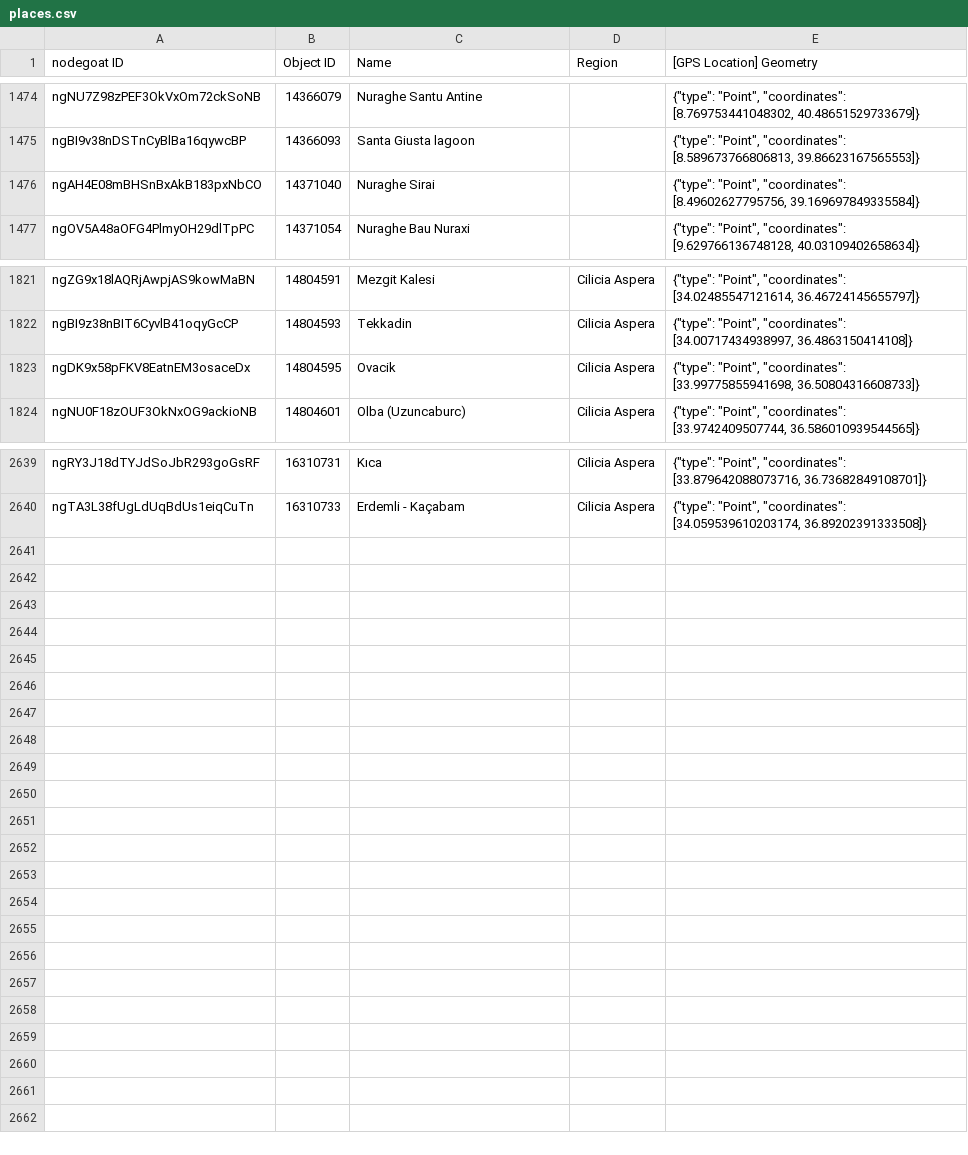
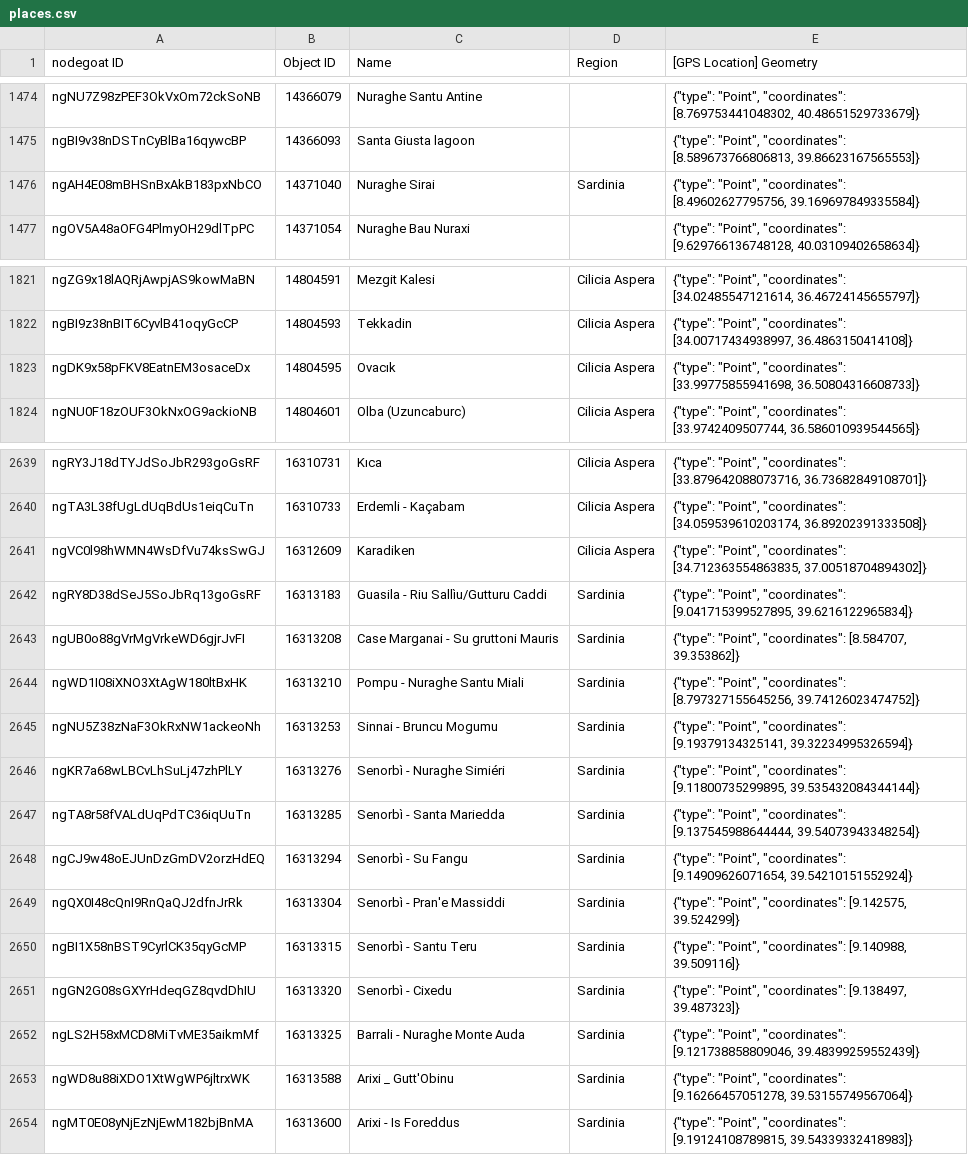
Before and after one commit to pyzmark/migmag, a CSV file: places.csv, drawn as a sheet; only a part is shown, gaps mark what is left out.

Commit message:
Data update for Mon 25 Mar 2024 04:03:41 PM MDT

```diff
--- a/places.csv
+++ b/places.csv
@@ -1475,3 +1475,3 @@ ngNU7Z98zPEF3OkVxOm72ckSoNB,14366079,Nuraghe Santu Antine,,"{""type"": ""Point""
 ngBI9v38nDSTnCyBlBa16qywcBP,14366093,Santa Giusta lagoon,,"{""type"": ""Point"", ""coordinates"": [8.589673766806813, 39.86623167565553]}"
-ngAH4E08mBHSnBxAkB183pxNbCO,14371040,Nuraghe Sirai,,"{""type"": ""Point"", ""coordinates"": [8.49602627795756, 39.169697849335584]}"
+ngAH4E08mBHSnBxAkB183pxNbCO,14371040,Nuraghe Sirai,Sardinia,"{""type"": ""Point"", ""coordinates"": [8.49602627795756, 39.169697849335584]}"
 ngOV5A48aOFG4PlmyOH29dlTpPC,14371054,Nuraghe Bau Nuraxi,,"{""type"": ""Point"", ""coordinates"": [9.629766136748128, 40.03109402658634]}"
@@ -1822,3 +1822,3 @@ ngZG9x18lAQRjAwpjAS9kowMaBN,14804591,Mezgit Kalesi,Cilicia Aspera,"{""type"": ""
 ngBI9z38nBIT6CyvlB41oqyGcCP,14804593,Tekkadin,Cilicia Aspera,"{""type"": ""Point"", ""coordinates"": [34.00717434938997, 36.4863150414108]}"
-ngDK9x58pFKV8EatnEM3osaceDx,14804595,Ovacik,Cilicia Aspera,"{""type"": ""Point"", ""coordinates"": [33.99775855941698, 36.50804316608733]}"
+ngDK9x58pFKV8EatnEM3osaceDx,14804595,Ovacık,Cilicia Aspera,"{""type"": ""Point"", ""coordinates"": [33.99775855941698, 36.50804316608733]}"
 ngNU0F18zOUF3OkNxOG9ackioNB,14804601,Olba (Uzuncaburc),Cilicia Aspera,"{""type"": ""Point"", ""coordinates"": [33.9742409507744, 36.586010939544565]}"
@@ -2640 +2640,15 @@ ngRY3J18dTYJdSoJbR293goGsRF,16310731,Kıca,Cilicia Aspera,"{""type"": ""Point"",
 ngTA3L38fUgLdUqBdUs1eiqCuTn,16310733,Erdemli - Kaçabam,Cilicia Aspera,"{""type"": ""Point"", ""coordinates"": [34.059539610203174, 36.89202391333508]}"
+ngVC0l98hWMN4WsDfVu74ksSwGJ,16312609,Karadiken,Cilicia Aspera,"{""type"": ""Point"", ""coordinates"": [34.712363554863835, 37.00518704894302]}"
+ngRY8D38dSeJ5SoJbRq13goGsRF,16313183,Guasila - Riu Sallìu/Gutturu Caddi,Sardinia,"{""type"": ""Point"", ""coordinates"": [9.041715399527895, 39.6216122965834]}"
+ngUB0o88gVrMgVrkeWD6gjrJvFI,16313208,Case Marganai - Su gruttoni Mauris,Sardinia,"{""type"": ""Point"", ""coordinates"": [8.584707, 39.353862]}"
+ngWD1I08iXNO3XtAgW180ltBxHK,16313210,Pompu - Nuraghe Santu Miali,Sardinia,"{""type"": ""Point"", ""coordinates"": [8.797327155645256, 39.74126023474752]}"
+ngNU5Z38zNaF3OkRxNW1ackeoNh,16313253,Sinnai - Bruncu Mogumu,Sardinia,"{""type"": ""Point"", ""coordinates"": [9.19379134325141, 39.32234995326594]}"
+ngKR7a68wLBCvLhSuLj47zhPlLY,16313276,Senorbì - Nuraghe Simiéri,Sardinia,"{""type"": ""Point"", ""coordinates"": [9.11800735299895, 39.535432084344144]}"
+ngTA8r58fVALdUqPdTC36iqUuTn,16313285,Senorbì - Santa Mariedda,Sardinia,"{""type"": ""Point"", ""coordinates"": [9.137545988644444, 39.54073943348254]}"
+ngCJ9w48oEJUnDzGmDV2orzHdEQ,16313294,Senorbì - Su Fangu,Sardinia,"{""type"": ""Point"", ""coordinates"": [9.14909626071654, 39.54210151552924]}"
+ngQX0I48cQnI9RnQaQJ2dfnJrRk,16313304,Senorbì - Pran'e Massiddi,Sardinia,"{""type"": ""Point"", ""coordinates"": [9.142575, 39.524299]}"
+ngBI1X58nBST9CyrlCK35qyGcMP,16313315,Senorbì - Santu Teru,Sardinia,"{""type"": ""Point"", ""coordinates"": [9.140988, 39.509116]}"
+ngGN2G08sGXYrHdeqGZ8qvdDhIU,16313320,Senorbì - Cixedu,Sardinia,"{""type"": ""Point"", ""coordinates"": [9.138497, 39.487323]}"
+ngLS2H58xMCD8MiTvME35aikmMf,16313325,Barrali - Nuraghe Monte Auda,Sardinia,"{""type"": ""Point"", ""coordinates"": [9.121738858809046, 39.48399259552439]}"
+ngWD8u88iXDO1XtWgWP6jltrxWK,16313588,Arixi _ Gutt'Obinu,Sardinia,"{""type"": ""Point"", ""coordinates"": [9.16266457051278, 39.53155749567064]}"
+ngMT0E08yNjEzNjEwM182bjBnMA,16313600,Arixi - Is Foreddus,Sardinia,"{""type"": ""Point"", ""coordinates"": [9.19124108789815, 39.54339332418983]}"
```
Also changed, not shown: mythjour.csv, 5 other files.
